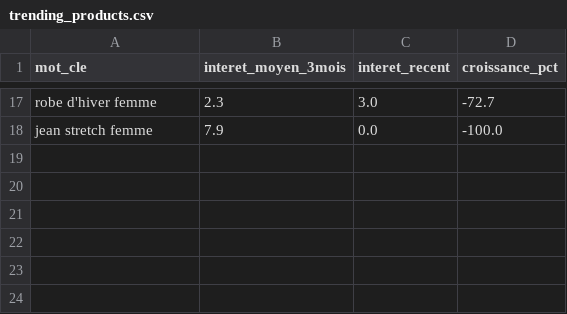
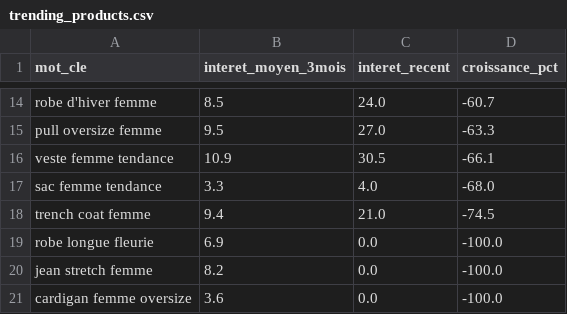
Before and after one commit to solinza380-sys/solinza-automation, a CSV file: trending_products.csv, drawn as a sheet; only a part is shown, gaps mark what is left out; addresses are those after the commit; the diff covers the shown part only; the diff names each change by its address in the sheet, - before the commit and + after, or states it on an @@ line.

```diff
--- a/trending_products.csv
+++ b/trending_products.csv
-B14 (interet_moyen_3mois): 2.3
+B14 (interet_moyen_3mois): 8.5
-C14 (interet_recent): 3.0
+C14 (interet_recent): 24.0
-D14 (croissance_pct): -72.7
+D14 (croissance_pct): -60.7
+row 15: pull oversize femme | 9.5 | 27.0 | -63.3
+row 16: veste femme tendance | 10.9 | 30.5 | -66.1
+row 17: sac femme tendance | 3.3 | 4.0 | -68.0
+row 18: trench coat femme | 9.4 | 21.0 | -74.5
+row 19: robe longue fleurie | 6.9 | 0.0 | -100.0
-B20 (interet_moyen_3mois): 7.9
+B20 (interet_moyen_3mois): 8.2
+row 21: cardigan femme oversize | 3.6 | 0.0 | -100.0
```
Also changed, not shown: 7 added rows, 10 removed rows and 14 edited cells elsewhere in this file.
